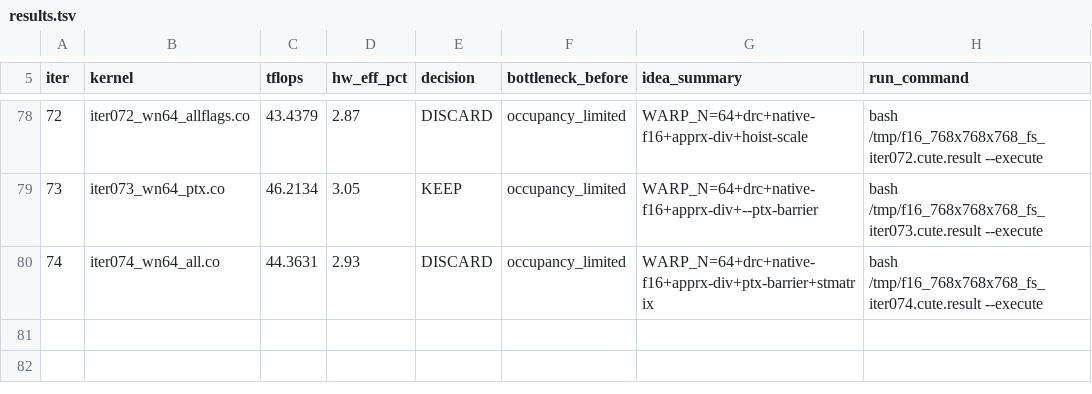
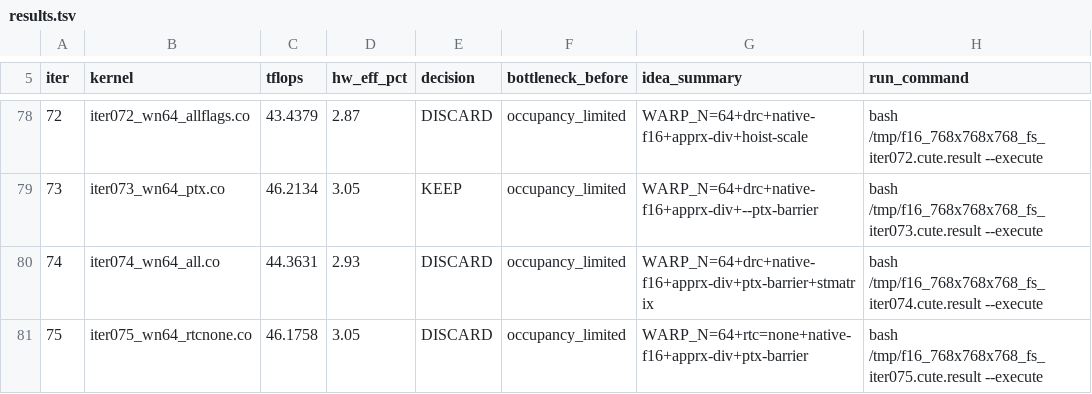
Before and after one commit to codes1gn/CroqTuner, a TSV file: tuning/logs/f16_768x768x768_fs/results.tsv, drawn as a sheet; only a part is shown, gaps mark what is left out.

Commit message:
f16_768x768x768_fs iter075: rtc=none variant — TFLOPS: 46.21 -> 46.18 (DISCARD, within noise)

```diff
--- a/tuning/logs/f16_768x768x768_fs/results.tsv
+++ b/tuning/logs/f16_768x768x768_fs/results.tsv
@@ -80 +80,2 @@ iter	kernel	tflops	hw_eff_pct	decision	bottleneck_before	idea_summary	run_comman
 74	iter074_wn64_all.co	44.3631	2.93	DISCARD	occupancy_limited	WARP_N=64+drc+native-f16+apprx-div+ptx-barrier+stmatrix	bash /tmp/f16_768x768x768_fs_iter074.cute.result --execute
+75	iter075_wn64_rtcnone.co	46.1758	3.05	DISCARD	occupancy_limited	WARP_N=64+rtc=none+native-f16+apprx-div+ptx-barrier	bash /tmp/f16_768x768x768_fs_iter075.cute.result --execute
```
Also changed, not shown: 4 other files.
